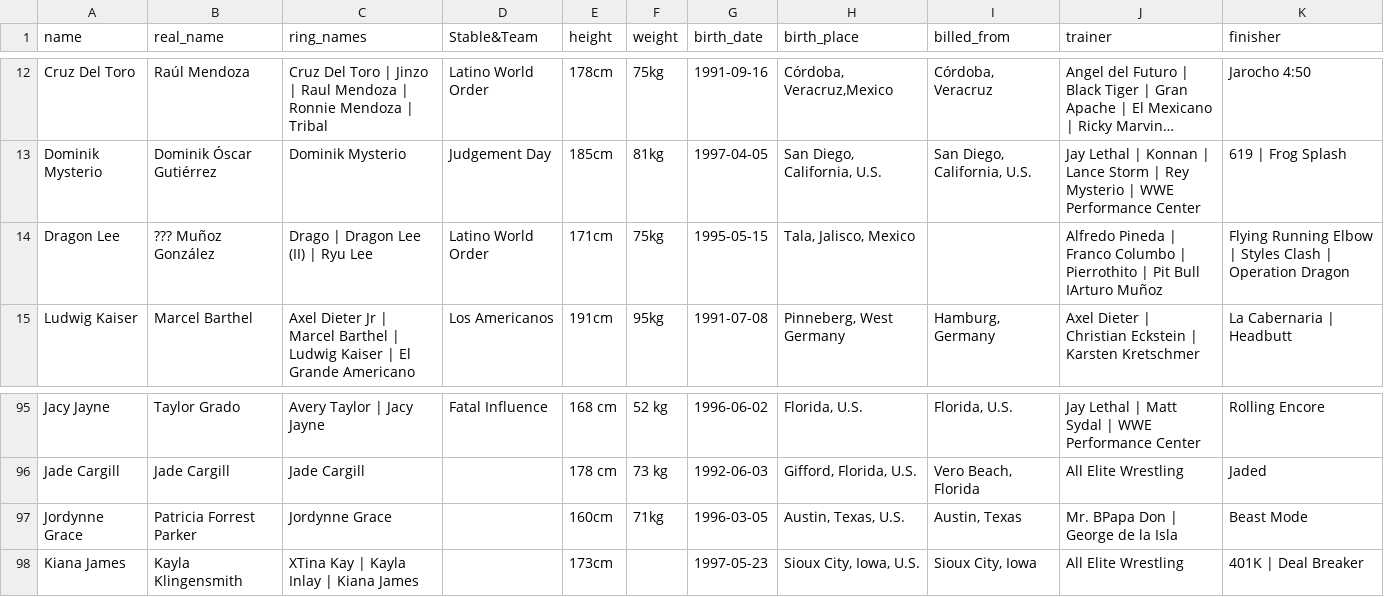
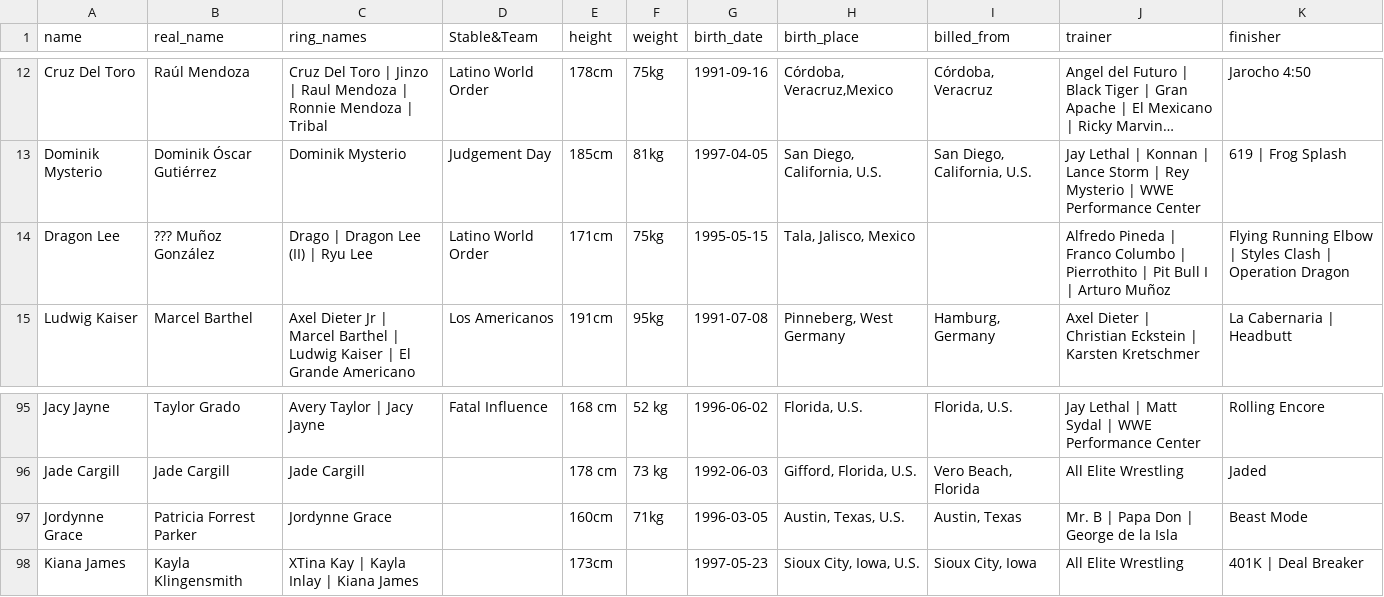
Before and after one commit to jsangho/cloud.jsangho.all, a CSV file: fastapi/apps/kayfabe/_docs/wwe_active_roster_cleaned.csv, drawn as a sheet; only a part is shown, gaps mark what is left out; long unchanged cells end in …; the diff names each change by its address in the sheet, - before the commit and + after, or states it on an @@ line.

```diff
--- a/fastapi/apps/kayfabe/_docs/wwe_active_roster_cleaned.csv
+++ b/fastapi/apps/kayfabe/_docs/wwe_active_roster_cleaned.csv
-J14 (trainer): …Pit Bull IArturo Muñoz
+J14 (trainer): …Pit Bull I | Arturo Muñoz
-J97 (trainer): Mr. BPapa Don | George de la Isla
+J97 (trainer): Mr. B | Papa Don | George de la Isla
```
Also changed, not shown: 1 other file.
